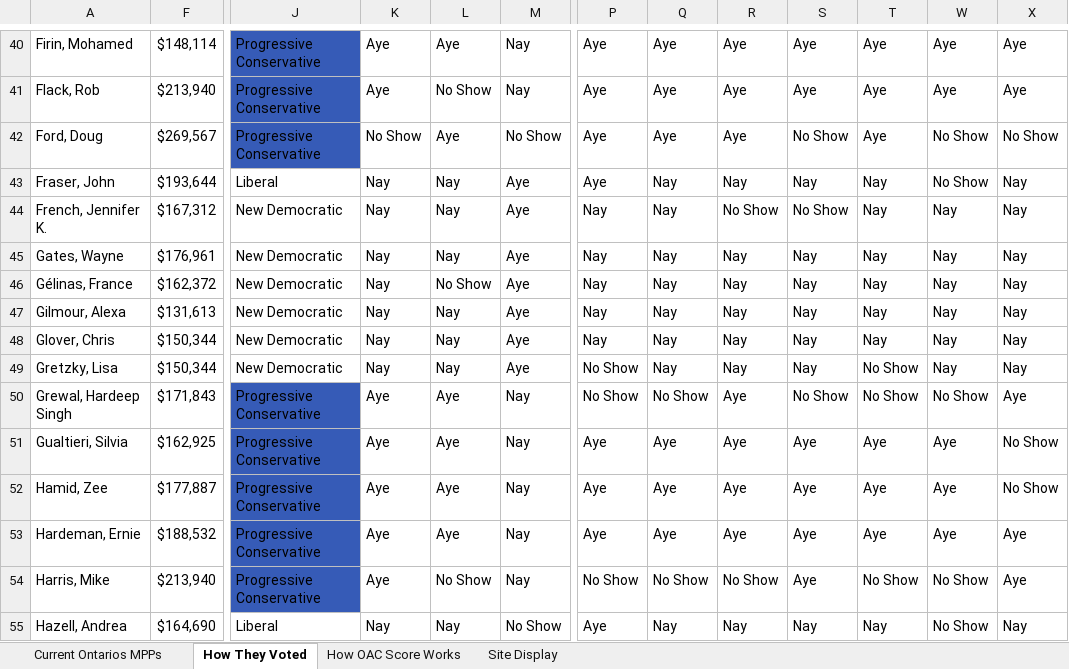
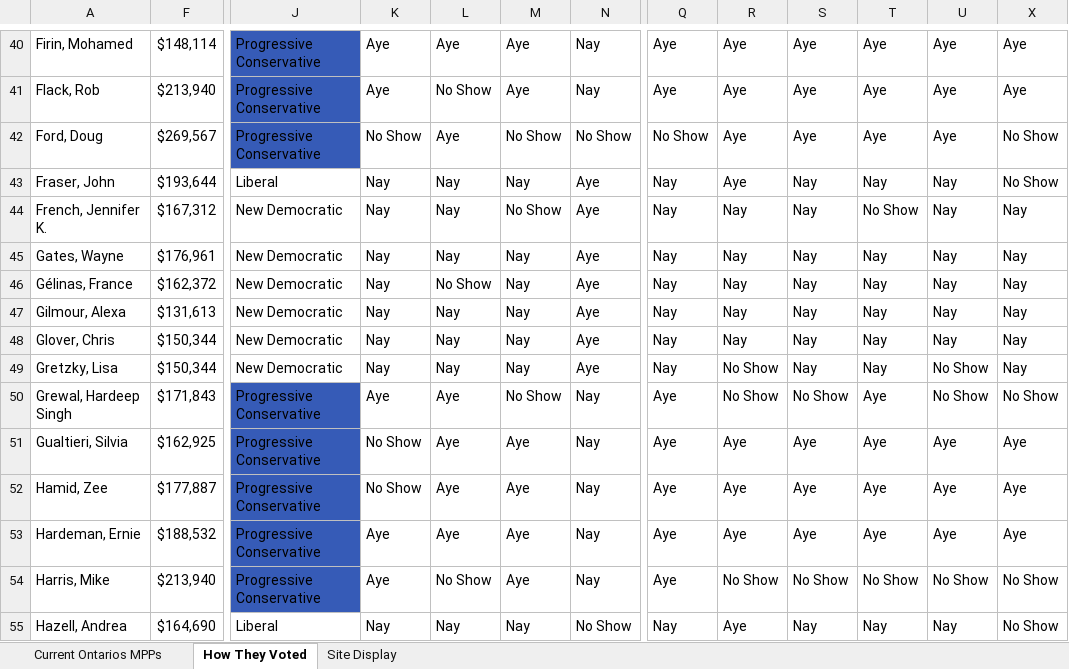
Before and after one commit to NomadBuilder/ontario-mpp-tracker, an Excel workbook: Current Ontario MPPs & How They Vote..xlsx, sheet How They Voted, drawn as a sheet; only a part is shown, gaps mark what is left out; values as stored, in another font and other column widths than the file's, no borders; charts and pictures and conditional formats and table styles not drawn; removed rows and columns are numbered as before the commit, all else as after; the diff covers the shown part only; the diff names each change by its address in the sheet, - before the commit and + after, or states it on an @@ line.

```diff
--- a/Current Ontario MPPs & How They Vote..xlsx (sheet How They Voted)
+++ b/Current Ontario MPPs & How They Vote..xlsx (sheet How They Voted)
-sheet tab: How OAC Score Works
@@ column N unhidden, rows 40-55: Nay | Nay | No Show | Aye | Aye | Aye | Aye | Aye | Aye | Aye | Nay | Nay | Nay | Nay | Nay | No Show @@
@@ column P hidden, rows 40-55: Aye | Aye | Aye | Aye | Nay | Nay | Nay | Nay | Nay | No Show | No Show | Aye | Aye | Aye | No Show | Aye @@
-M40:M41: Nay
+M40:M41: Aye
-Q42: Aye
+Q42: No Show
-S42: No Show
+S42: Aye
-U42: No Show
+U42: Aye
-M43: Aye
+M43: Nay
-R43: Nay
+R43: Aye
-U43: No Show
+U43: Nay
-X43: Nay
+X43: No Show
-M44: Aye
+M44: No Show
-R44: No Show
+R44: Nay
-S44: No Show
+S44: Nay
-T44: Nay
+T44: No Show
-M45:M49: Aye
+M45:M49: Nay
-R49: Nay
+R49: No Show
-T49: No Show
+T49: Nay
-U49: Nay
+U49: No Show
-M50: Nay
+M50: No Show
-Q50: No Show
+Q50: Aye
-R50: Aye
+R50: No Show
-T50: No Show
+T50: Aye
-X50: Aye
+X50: No Show
-K51:K52: Aye
+K51:K52: No Show
-M51:M54: Nay
+M51:M54: Aye
-X51:X52: No Show
+X51:X52: Aye
-Q54: No Show
+Q54: Aye
-S54: Aye
+S54: No Show
-X54: Aye
+X54: No Show
-M55: No Show
+M55: Nay
-R55: Nay
+R55: Aye
-U55: No Show
+U55: Nay
-X55: Nay
+X55: No Show
```
Also changed, not shown: 2 added rows, 2 removed rows, 246 edited cells and cell formats elsewhere in this sheet, charts or pictures, 1 other file.
